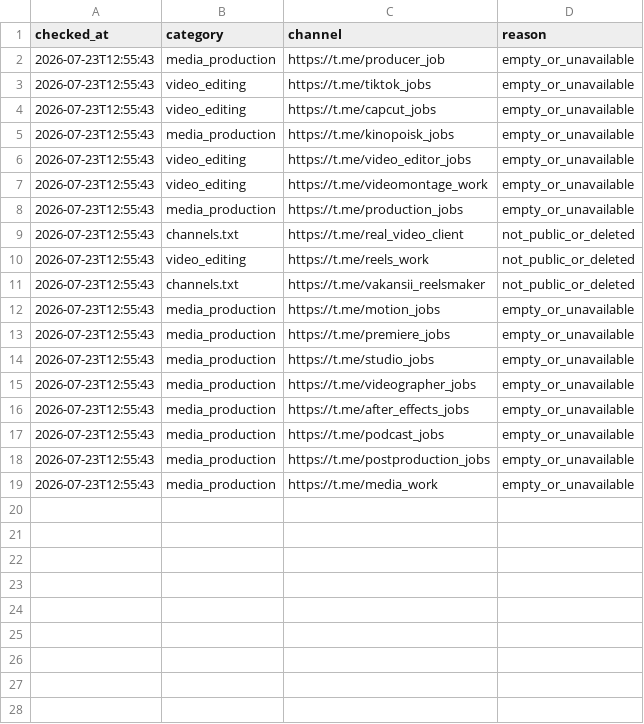
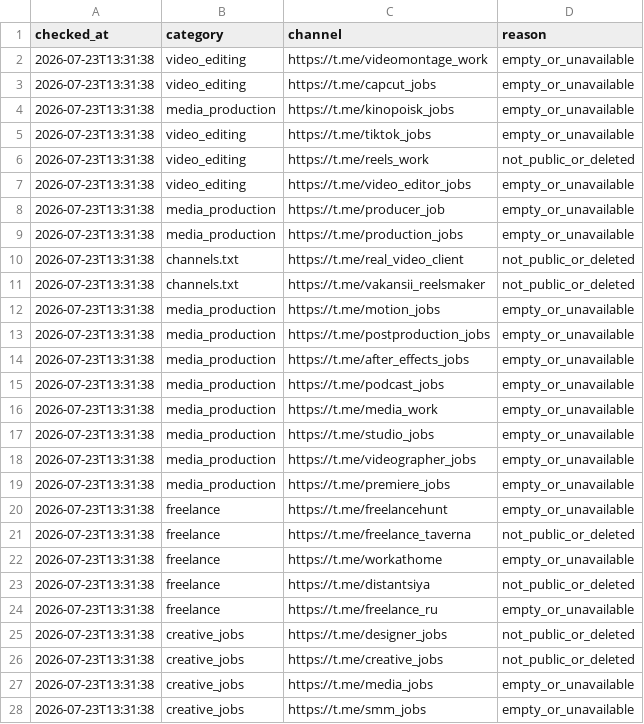
Before and after one commit to telivizor937-star/ClientWork, a CSV file: unavailable_channels.csv, drawn as a sheet; only a part is shown; the diff covers the shown part only.

```diff
--- a/unavailable_channels.csv
+++ b/unavailable_channels.csv
@@ -1,19 +1,28 @@
 checked_at,category,channel,reason
-2026-07-23T12:55:43,media_production,https://t.me/producer_job,empty_or_unavailable
-2026-07-23T12:55:43,video_editing,https://t.me/tiktok_jobs,empty_or_unavailable
-2026-07-23T12:55:43,video_editing,https://t.me/capcut_jobs,empty_or_unavailable
-2026-07-23T12:55:43,media_production,https://t.me/kinopoisk_jobs,empty_or_unavailable
-2026-07-23T12:55:43,video_editing,https://t.me/video_editor_jobs,empty_or_unavailable
-2026-07-23T12:55:43,video_editing,https://t.me/videomontage_work,empty_or_unavailable
-2026-07-23T12:55:43,media_production,https://t.me/production_jobs,empty_or_unavailable
-2026-07-23T12:55:43,channels.txt,https://t.me/real_video_client,not_public_or_deleted
-2026-07-23T12:55:43,video_editing,https://t.me/reels_work,not_public_or_deleted
-2026-07-23T12:55:43,channels.txt,https://t.me/vakansii_reelsmaker,not_public_or_deleted
-2026-07-23T12:55:43,media_production,https://t.me/motion_jobs,empty_or_unavailable
-2026-07-23T12:55:43,media_production,https://t.me/premiere_jobs,empty_or_unavailable
-2026-07-23T12:55:43,media_production,https://t.me/studio_jobs,empty_or_unavailable
-2026-07-23T12:55:43,media_production,https://t.me/videographer_jobs,empty_or_unavailable
-2026-07-23T12:55:43,media_production,https://t.me/after_effects_jobs,empty_or_unavailable
-2026-07-23T12:55:43,media_production,https://t.me/podcast_jobs,empty_or_unavailable
-2026-07-23T12:55:43,media_production,https://t.me/postproduction_jobs,empty_or_unavailable
-2026-07-23T12:55:43,media_production,https://t.me/media_work,empty_or_unavailable
+2026-07-23T13:31:38,video_editing,https://t.me/videomontage_work,empty_or_unavailable
+2026-07-23T13:31:38,video_editing,https://t.me/capcut_jobs,empty_or_unavailable
+2026-07-23T13:31:38,media_production,https://t.me/kinopoisk_jobs,empty_or_unavailable
+2026-07-23T13:31:38,video_editing,https://t.me/tiktok_jobs,empty_or_unavailable
+2026-07-23T13:31:38,video_editing,https://t.me/reels_work,not_public_or_deleted
+2026-07-23T13:31:38,video_editing,https://t.me/video_editor_jobs,empty_or_unavailable
+2026-07-23T13:31:38,media_production,https://t.me/producer_job,empty_or_unavailable
+2026-07-23T13:31:38,media_production,https://t.me/production_jobs,empty_or_unavailable
+2026-07-23T13:31:38,channels.txt,https://t.me/real_video_client,not_public_or_deleted
+2026-07-23T13:31:38,channels.txt,https://t.me/vakansii_reelsmaker,not_public_or_deleted
+2026-07-23T13:31:38,media_production,https://t.me/motion_jobs,empty_or_unavailable
+2026-07-23T13:31:38,media_production,https://t.me/postproduction_jobs,empty_or_unavailable
+2026-07-23T13:31:38,media_production,https://t.me/after_effects_jobs,empty_or_unavailable
+2026-07-23T13:31:38,media_production,https://t.me/podcast_jobs,empty_or_unavailable
+2026-07-23T13:31:38,media_production,https://t.me/media_work,empty_or_unavailable
+2026-07-23T13:31:38,media_production,https://t.me/studio_jobs,empty_or_unavailable
+2026-07-23T13:31:38,media_production,https://t.me/videographer_jobs,empty_or_unavailable
+2026-07-23T13:31:38,media_production,https://t.me/premiere_jobs,empty_or_unavailable
+2026-07-23T13:31:38,freelance,https://t.me/freelancehunt,empty_or_unavailable
+2026-07-23T13:31:38,freelance,https://t.me/freelance_taverna,not_public_or_deleted
+2026-07-23T13:31:38,freelance,https://t.me/workathome,empty_or_unavailable
+2026-07-23T13:31:38,freelance,https://t.me/distantsiya,not_public_or_deleted
+2026-07-23T13:31:38,freelance,https://t.me/freelance_ru,empty_or_unavailable
+2026-07-23T13:31:38,creative_jobs,https://t.me/designer_jobs,not_public_or_deleted
+2026-07-23T13:31:38,creative_jobs,https://t.me/creative_jobs,not_public_or_deleted
+2026-07-23T13:31:38,creative_jobs,https://t.me/media_jobs,empty_or_unavailable
+2026-07-23T13:31:38,creative_jobs,https://t.me/smm_jobs,empty_or_unavailable
```
Also changed, not shown: 9 added rows elsewhere in this file, 2 other files.
